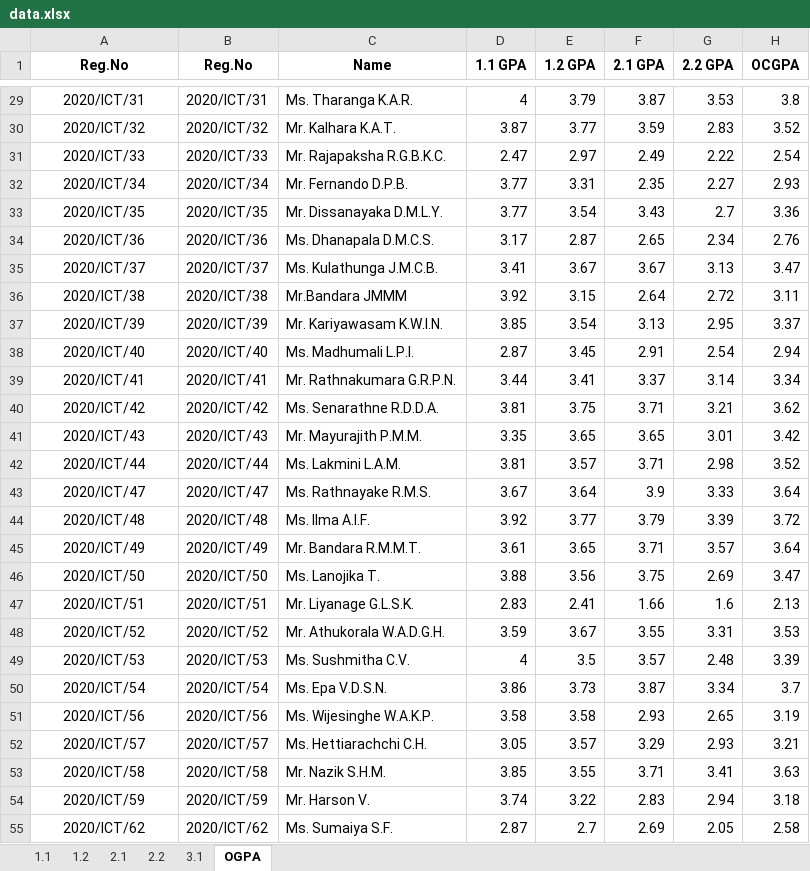
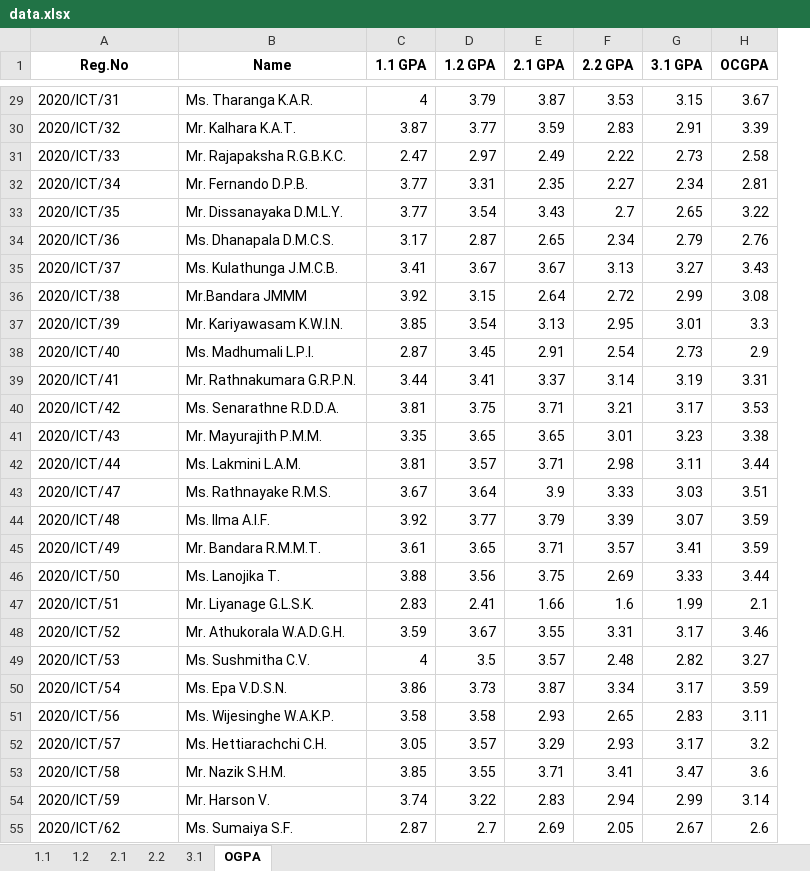
Before and after one commit to musnymubarak/result_backend, an Excel workbook: data.xlsx, sheet OGPA, drawn as a sheet; only a part is shown, gaps mark what is left out; values as stored, in another font and other column widths than the file's, no borders; conditional formats not drawn; removed rows and columns are numbered as before the commit, all else as after; the diff covers the shown part only; the diff names each change by its address in the sheet, - before the commit and + after, or states it on an @@ line.

```diff
--- a/data.xlsx (sheet OGPA)
+++ b/data.xlsx (sheet OGPA)
-column B (Reg.No), rows 29-55: 2020/ICT/31 | 2020/ICT/32 | 2020/ICT/33 | 2020/ICT/34 | 2020/ICT/35 | 2020/ICT/36 | 2020/ICT/37 | 2020/ICT/38 | 2020/ICT/39 | 2020/ICT/40 | 2020/ICT/41 | 2020/ICT/42 | 2020/ICT/43 | 2020/ICT/44 | 2020/ICT/47 | 2020/ICT/48 | 2020/ICT/49 | 2020/ICT/50 | 2020/ICT/51 | 2020/ICT/52 | 2020/ICT/53 | 2020/ICT/54 | 2020/ICT/56 | 2020/ICT/57 | 2020/ICT/58 | 2020/ICT/59 | 2020/ICT/62
+column G (3.1 GPA), rows 29-55: 3.15 | 2.91 | 2.73 | 2.34 | 2.65 | 2.79 | 3.27 | 2.99 | 3.01 | 2.73 | 3.19 | 3.17 | 3.23 | 3.11 | 3.03 | 3.07 | 3.41 | 3.33 | 1.99 | 3.17 | 2.82 | 3.17 | 2.83 | 3.17 | 3.47 | 2.99 | 2.67
-A29:A55 alignment: center
+A29:A55 alignment: left
-H29 (OCGPA): 3.8
+H29 (OCGPA): 3.67
-H30 (OCGPA): 3.52
+H30 (OCGPA): 3.39
-H31 (OCGPA): 2.54
+H31 (OCGPA): 2.58
-H32 (OCGPA): 2.93
+H32 (OCGPA): 2.81
-H33 (OCGPA): 3.36
+H33 (OCGPA): 3.22
-H35 (OCGPA): 3.47
+H35 (OCGPA): 3.43
-H36 (OCGPA): 3.11
+H36 (OCGPA): 3.08
-H37 (OCGPA): 3.37
+H37 (OCGPA): 3.3
-H38 (OCGPA): 2.94
+H38 (OCGPA): 2.9
-H39 (OCGPA): 3.34
+H39 (OCGPA): 3.31
-H40 (OCGPA): 3.62
+H40 (OCGPA): 3.53
-H41 (OCGPA): 3.42
+H41 (OCGPA): 3.38
-H42 (OCGPA): 3.52
+H42 (OCGPA): 3.44
-H43 (OCGPA): 3.64
+H43 (OCGPA): 3.51
-H44 (OCGPA): 3.72
+H44 (OCGPA): 3.59
-H45 (OCGPA): 3.64
+H45 (OCGPA): 3.59
-H46 (OCGPA): 3.47
+H46 (OCGPA): 3.44
-H47 (OCGPA): 2.13
+H47 (OCGPA): 2.1
-H48 (OCGPA): 3.53
+H48 (OCGPA): 3.46
-H49 (OCGPA): 3.39
+H49 (OCGPA): 3.27
-H50 (OCGPA): 3.7
+H50 (OCGPA): 3.59
-H51 (OCGPA): 3.19
+H51 (OCGPA): 3.11
-H52 (OCGPA): 3.21
+H52 (OCGPA): 3.2
-H53 (OCGPA): 3.63
+H53 (OCGPA): 3.6
-H54 (OCGPA): 3.18
+H54 (OCGPA): 3.14
-H55 (OCGPA): 2.58
+H55 (OCGPA): 2.6
```
Also changed, not shown: 77 edited cells and cell formats elsewhere in this sheet, sheet 3.1, sheet 2.1, formulas that keep their value.
